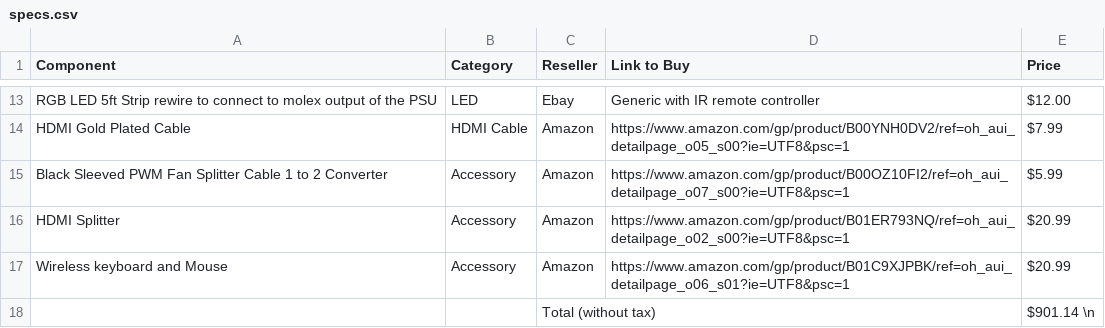
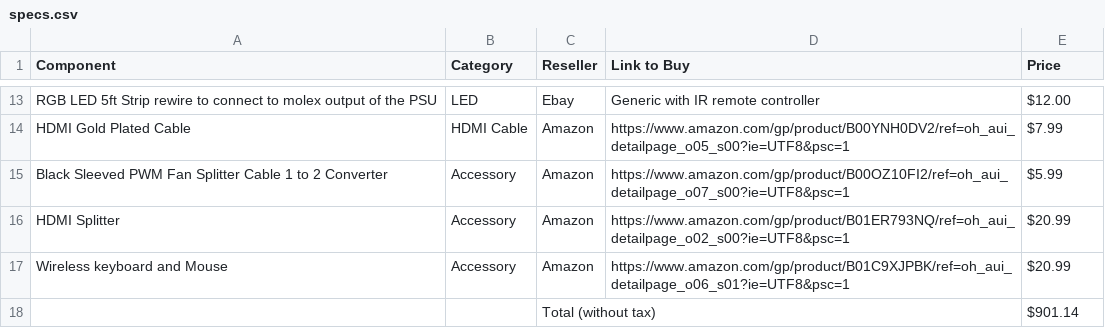
Before and after one commit to akiet00/sell, a CSV file: resources/specs.csv, drawn as a sheet; only a part is shown, gaps mark what is left out.

Commit message:
chagnes

```diff
--- a/resources/specs.csv
+++ b/resources/specs.csv
@@ -17,2 +17,2 @@ HDMI Splitter,Accessory,Amazon,https://www.amazon.com/gp/product/B01ER793NQ/ref=
 Wireless keyboard and Mouse,Accessory,Amazon,https://www.amazon.com/gp/product/B01C9XJPBK/ref=oh_aui_detailpage_o06_s01?ie=UTF8&psc=1,$20.99
-,,Total (without tax),,$901.14 \n
+,,Total (without tax),,$901.14
```
